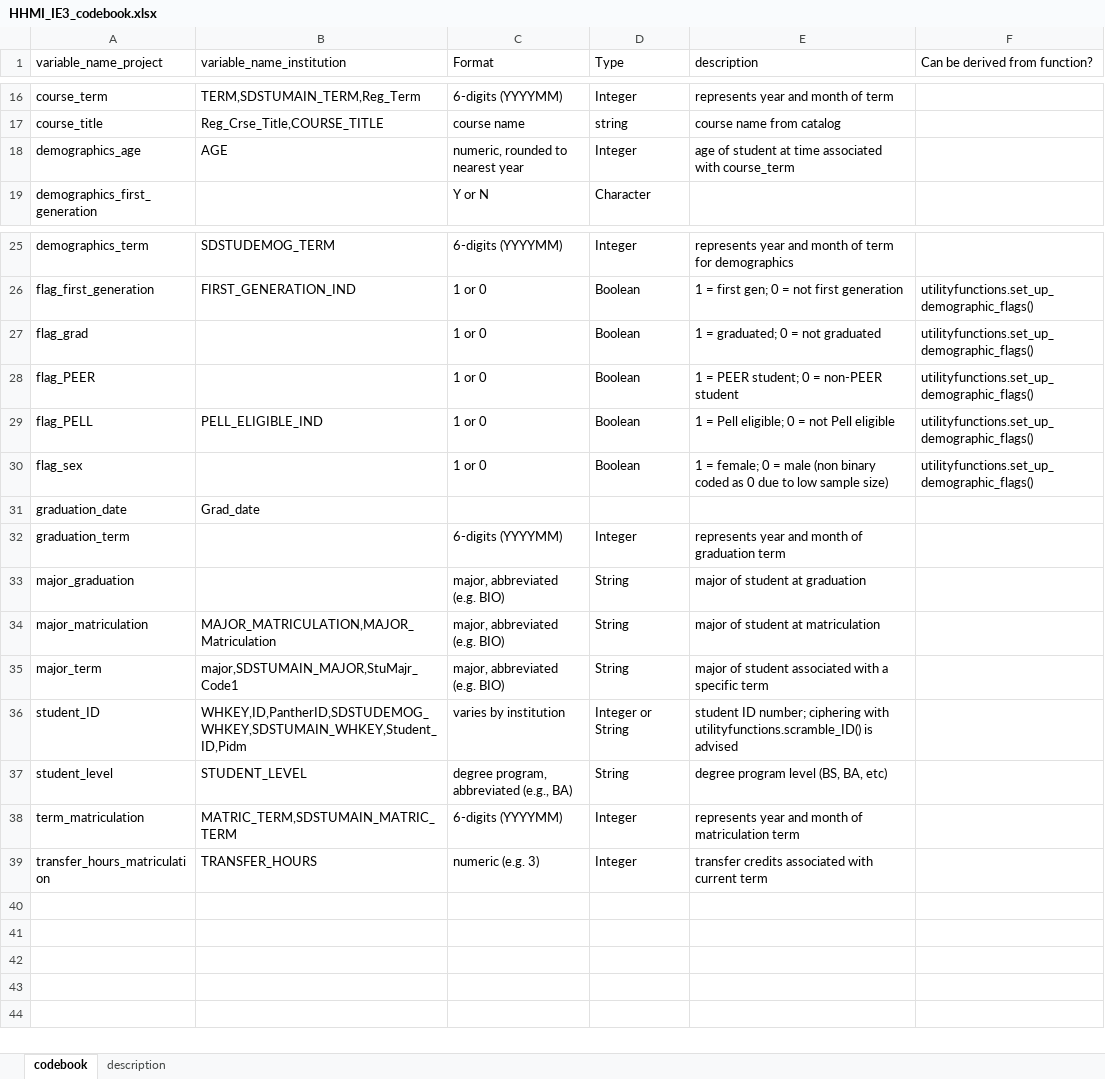
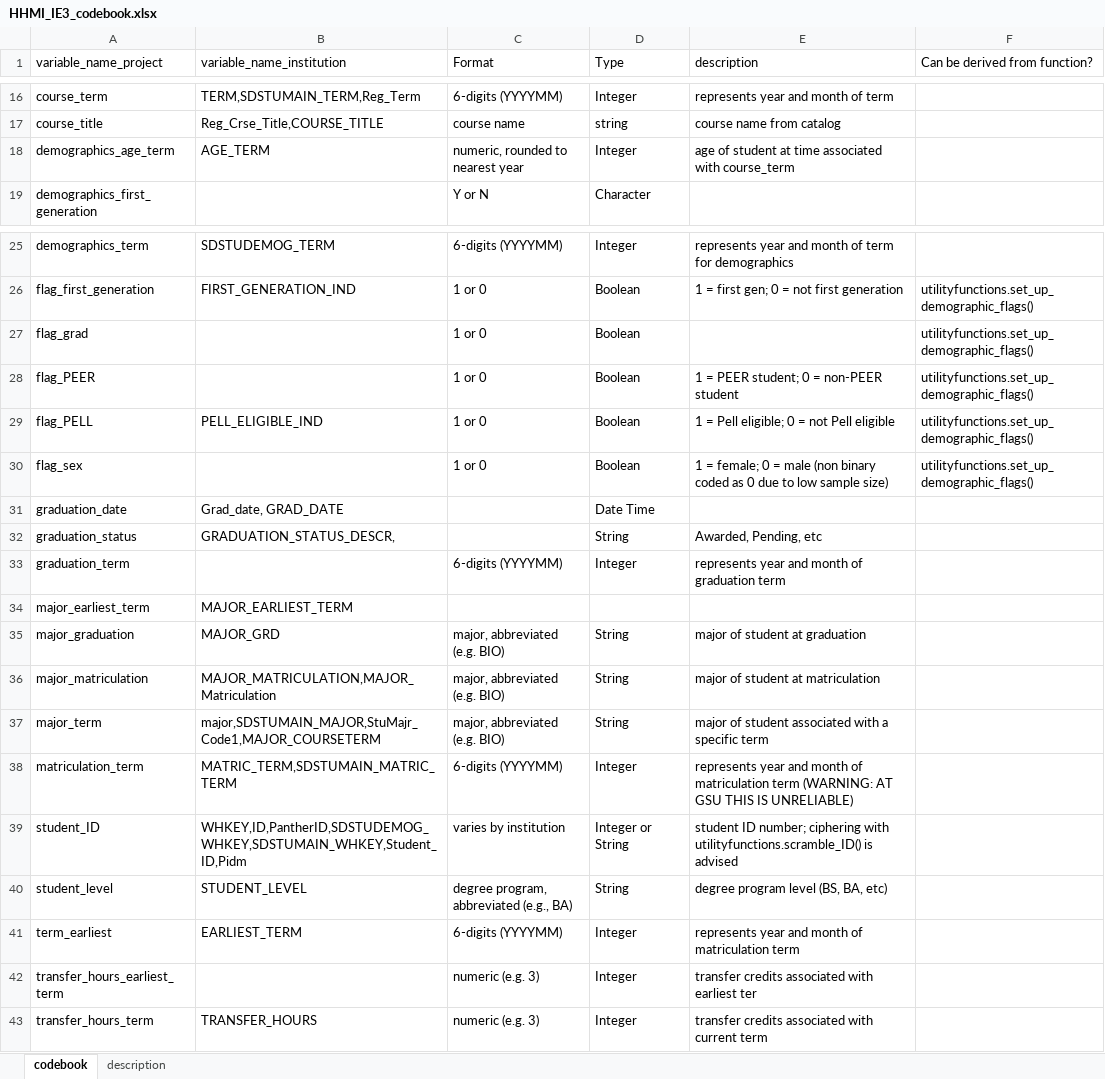
Before and after one commit to pnulrich/Student_Success, an Excel workbook: institutionaldata/HHMI_IE3_codebook.xlsx, sheet codebook, drawn as a sheet; only a part is shown, gaps mark what is left out; values as stored, in another font and other column widths than the file's, no borders; table styles not drawn; addresses are those after the commit; the diff names each change by its address in the sheet, - before the commit and + after, or states it on an @@ line.

Commit message:
updated codebook

```diff
--- a/institutionaldata/HHMI_IE3_codebook.xlsx (sheet codebook)
+++ b/institutionaldata/HHMI_IE3_codebook.xlsx (sheet codebook)
-A18 (variable_name_project): demographics_age
+A18 (variable_name_project): demographics_age_term
-B18 (variable_name_institution): AGE
+B18 (variable_name_institution): AGE_TERM
-E27 (description): 1 = graduated; 0 = not graduated
+E27 (description): (empty)
-B31 (variable_name_institution): Grad_date
+B31 (variable_name_institution): Grad_date, GRAD_DATE
-D31 (Type): (empty)
+D31 (Type): Date Time
+row 32: graduation_status | GRADUATION_STATUS_DESCR, |  | String | Awarded, Pending, etc
+row 34: major_earliest_term | MAJOR_EARLIEST_TERM
-B35 (variable_name_institution): (empty)
+B35 (variable_name_institution): MAJOR_GRD
-B37 (variable_name_institution): major,SDSTUMAIN_MAJOR,StuMajr_Code1
+B37 (variable_name_institution): major,SDSTUMAIN_MAJOR,StuMajr_Code1,MAJOR_COURSETERM
+row 38: matriculation_term | MATRIC_TERM,SDSTUMAIN_MATRIC_TERM | 6-digits (YYYYMM) | Integer | represents year and month of matriculation term (WARNING: AT GSU THIS IS UNRELIABLE)
-A41 (variable_name_project): term_matriculation
+A41 (variable_name_project): term_earliest
-B41 (variable_name_institution): MATRIC_TERM,SDSTUMAIN_MATRIC_TERM
+B41 (variable_name_institution): EARLIEST_TERM
+row 42: transfer_hours_earliest_term |  | numeric (e.g. 3) | Integer | transfer credits associated with earliest ter
-A43 (variable_name_project): transfer_hours_matriculation
+A43 (variable_name_project): transfer_hours_term
```
